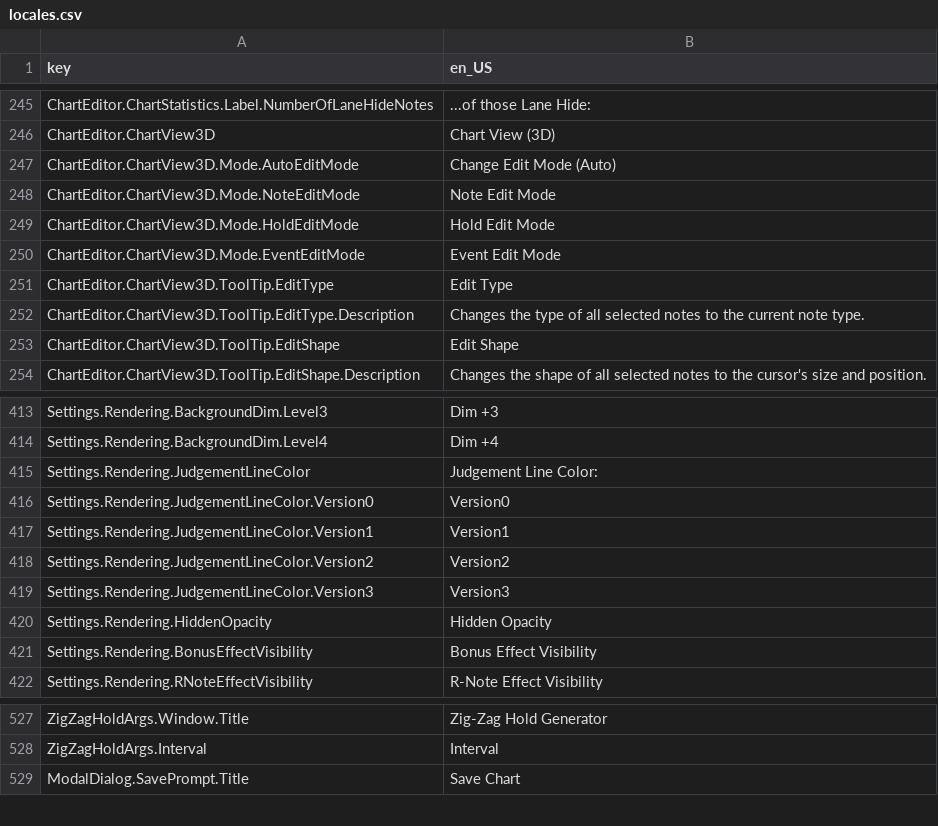
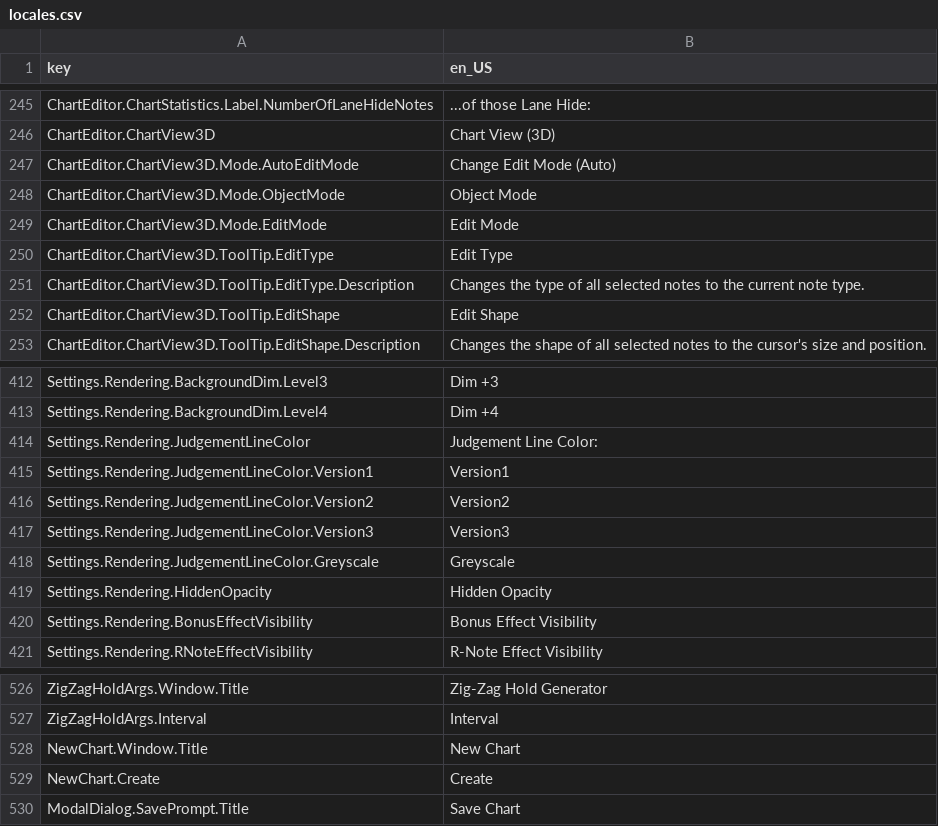
Before and after one commit to Yasu3D/SaturnEdit, a CSV file: SaturnEdit/Assets/Locales/locales.csv, drawn as a sheet; only a part is shown, gaps mark what is left out.

Commit message:
polish, add new chart, remove Event Edit Mode

```diff
--- a/SaturnEdit/Assets/Locales/locales.csv
+++ b/SaturnEdit/Assets/Locales/locales.csv
@@ -247,5 +247,4 @@ ChartEditor.ChartView3D,Chart View (3D)
 ChartEditor.ChartView3D.Mode.AutoEditMode,Change Edit Mode (Auto)
-ChartEditor.ChartView3D.Mode.NoteEditMode,Note Edit Mode
-ChartEditor.ChartView3D.Mode.HoldEditMode,Hold Edit Mode
-ChartEditor.ChartView3D.Mode.EventEditMode,Event Edit Mode
+ChartEditor.ChartView3D.Mode.ObjectMode,Object Mode
+ChartEditor.ChartView3D.Mode.EditMode,Edit Mode
 ChartEditor.ChartView3D.ToolTip.EditType,Edit Type
@@ -415,3 +414,2 @@ Settings.Rendering.BackgroundDim.Level4,Dim +4
 Settings.Rendering.JudgementLineColor,Judgement Line Color:
-Settings.Rendering.JudgementLineColor.Version0,Version0
 Settings.Rendering.JudgementLineColor.Version1,Version1
@@ -419,2 +417,3 @@ Settings.Rendering.JudgementLineColor.Version2,Version2
 Settings.Rendering.JudgementLineColor.Version3,Version3
+Settings.Rendering.JudgementLineColor.Greyscale,Greyscale
 Settings.Rendering.HiddenOpacity,Hidden Opacity
@@ -528,2 +527,4 @@ ZigZagHoldArgs.Window.Title,Zig-Zag Hold Generator
 ZigZagHoldArgs.Interval,Interval
+NewChart.Window.Title,New Chart
+NewChart.Create,Create
 ModalDialog.SavePrompt.Title,Save Chart
```
Also changed, not shown: 23 other files.
